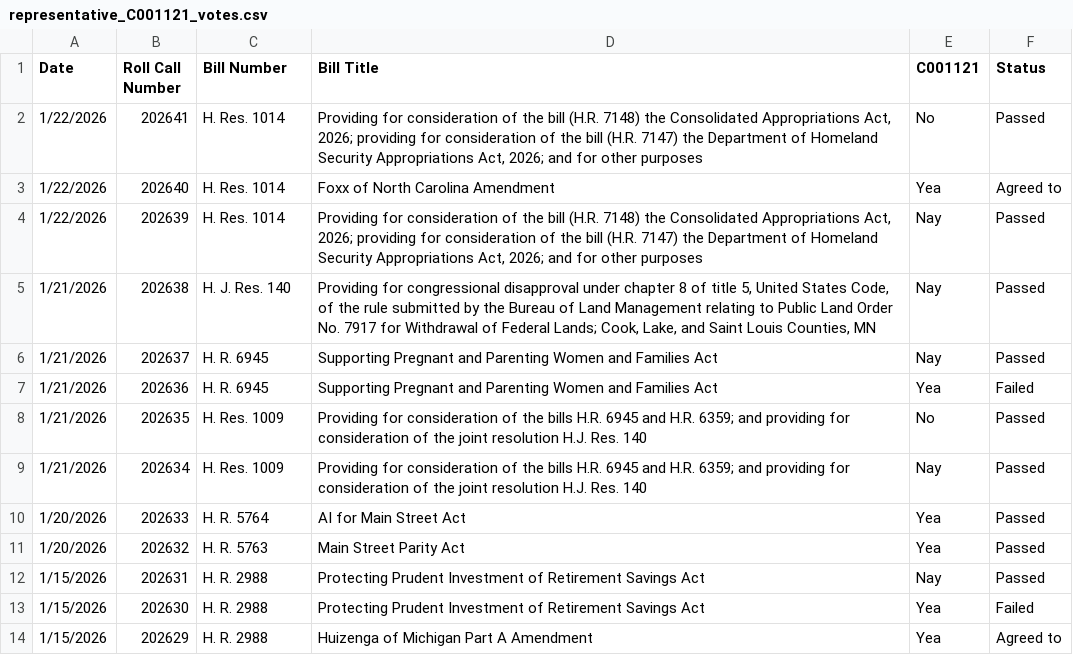
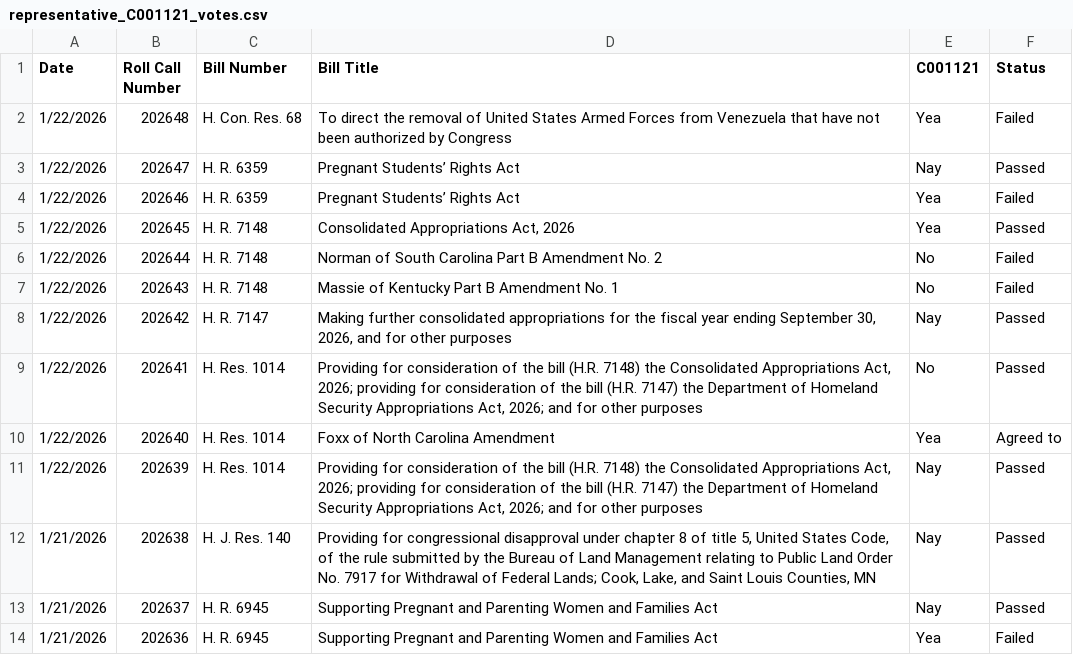
Before and after one commit to githamm/congressional-vote-tracker, a CSV file: representative_C001121_votes.csv, drawn as a sheet; only a part is shown; the shorter side is filled out with more unchanged rows; the diff names each change by its address in the sheet, - before the commit and + after, or states it on an @@ line.

```diff
--- a/representative_C001121_votes.csv
+++ b/representative_C001121_votes.csv
+row 2: 1/22/2026 | 202648 | H. Con. Res. 68 | To direct the removal of United States Armed Forces from Venezuela that have not been authorized by Congress | Yea | Failed
+row 3: 1/22/2026 | 202647 | H. R. 6359 | Pregnant Students’ Rights Act | Nay | Passed
+row 4: 1/22/2026 | 202646 | H. R. 6359 | Pregnant Students’ Rights Act | Yea | Failed
+row 5: 1/22/2026 | 202645 | H. R. 7148 | Consolidated Appropriations Act, 2026 | Yea | Passed
+row 6: 1/22/2026 | 202644 | H. R. 7148 | Norman of South Carolina Part B Amendment No. 2 | No | Failed
+row 7: 1/22/2026 | 202643 | H. R. 7148 | Massie of Kentucky Part B Amendment No. 1 | No | Failed
+row 8: 1/22/2026 | 202642 | H. R. 7147 | Making further consolidated appropriations for the fiscal year ending September 30, 2026, and for other purposes | Nay | Passed
```
Also changed, not shown: all_votes.csv, representative_B000825_votes.csv, 6 other files.
